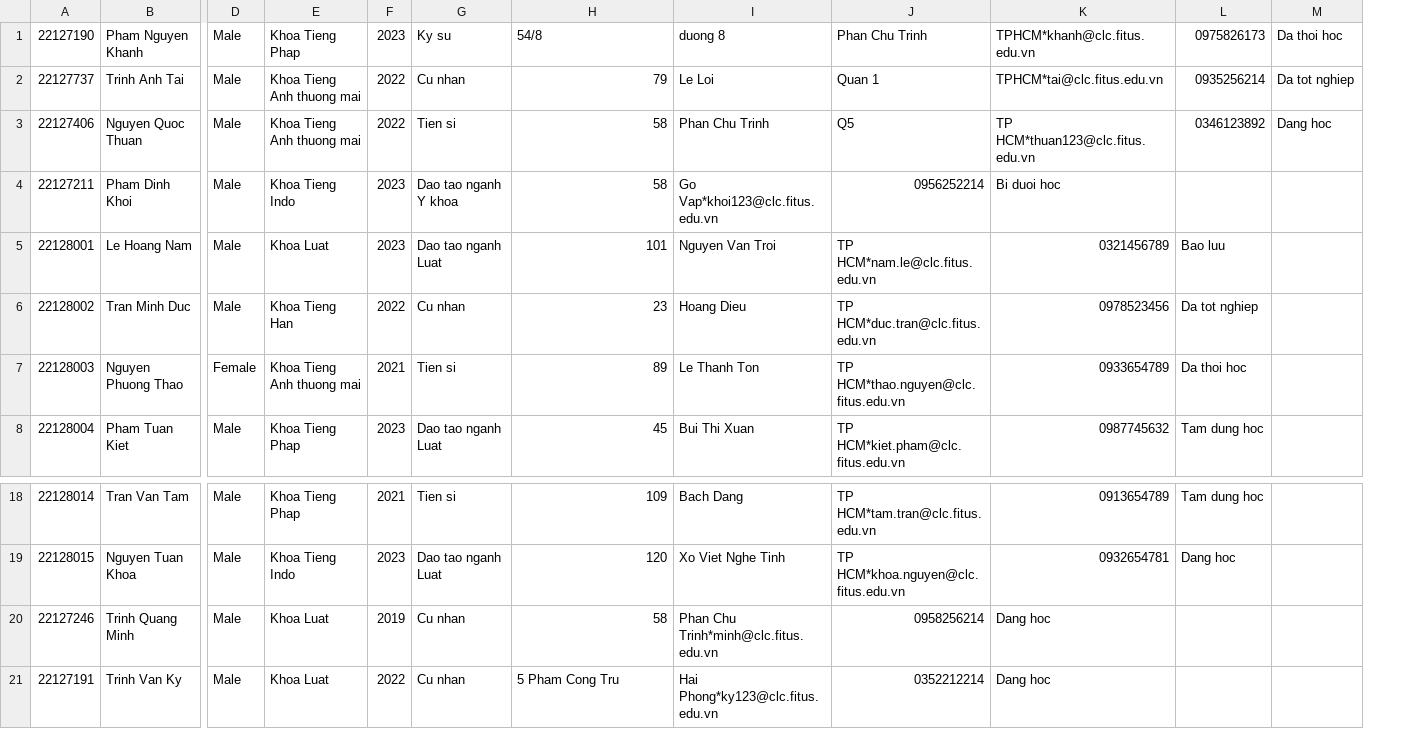
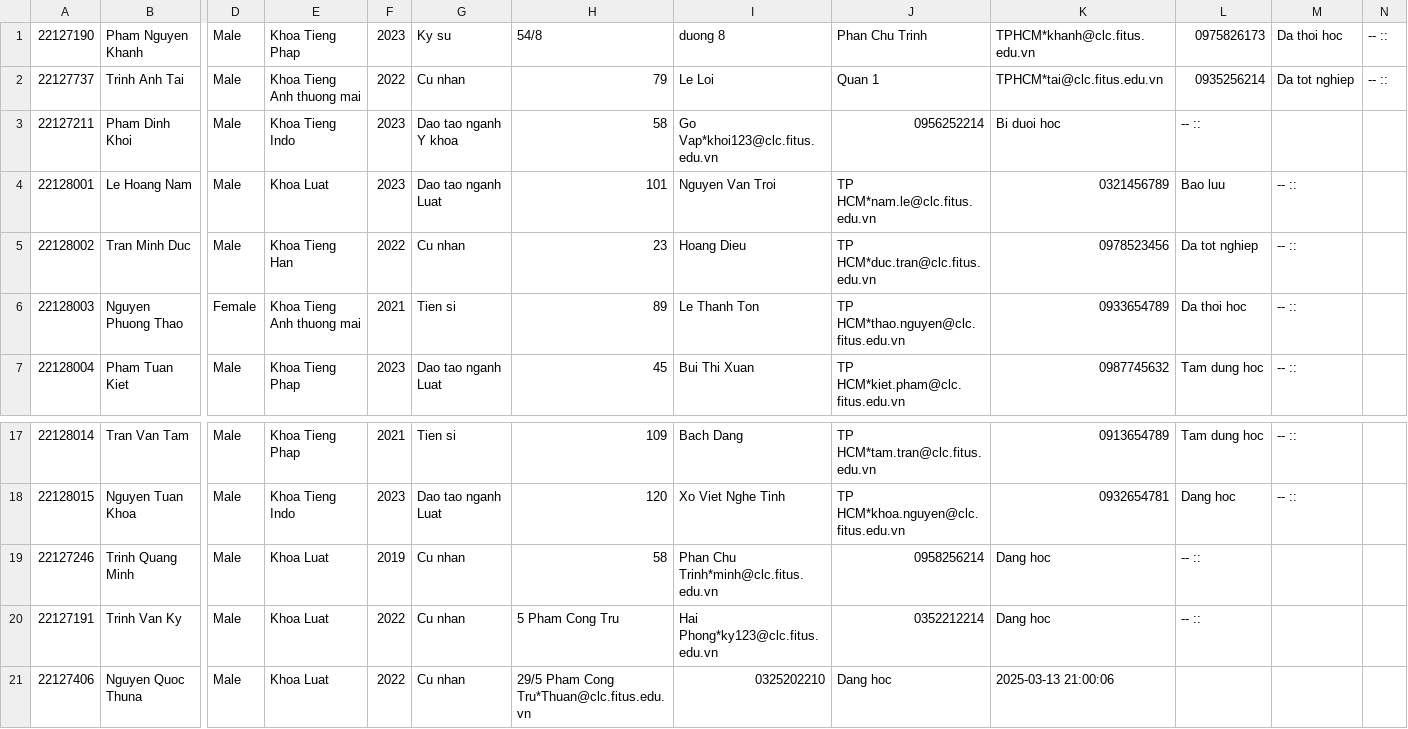
Before and after one commit to huy37204/TKPM-Exercise, a CSV file: students.csv, drawn as a sheet; only a part is shown, gaps mark what is left out; removed rows and columns are numbered as before the commit, all else as after; rows hold the shown columns only; the diff names each change by its address in the sheet, - before the commit and + after, or states it on an @@ line.

```diff
--- a/students.csv
+++ b/students.csv
-column M, rows 1-2: Da thoi hoc | Da tot nghiep
+column M, rows 1-7: Da thoi hoc | Da tot nghiep |  | -- :: | -- :: | -- :: | -- ::; rows 17-18: -- :: | -- ::
+column N, rows 1-2: -- :: | -- ::
-row 3: 22127406 | Nguyen Quoc Thuan | Male | Khoa Tieng Anh thuong mai | 2022 | Tien si | 58 | Phan Chu Trinh | Q5 | TP HCM*thuan123@clc.fitus.edu.vn | 0346123892 | Dang hoc
-L3: (empty)
+L3: -- ::
-L19:L20: (empty)
+L19:L20: -- ::
+row 21: 22127406 | Nguyen Quoc Thuna | Male | Khoa Luat | 2022 | Cu nhan | 29/5 Pham Cong Tru*Thuan@clc.fitus.edu.vn | 0325202210 | Dang hoc | 2025-03-13 21:00:06
```
Also changed, not shown: 25 other files.
